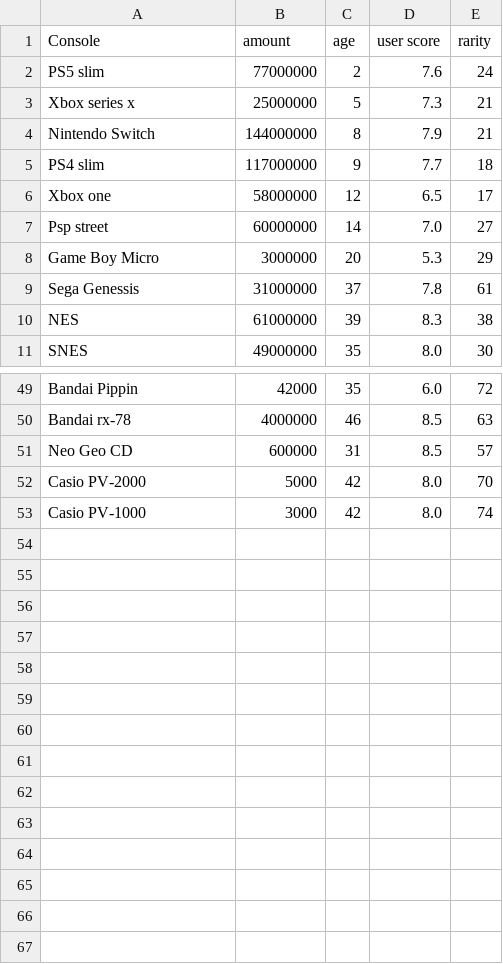
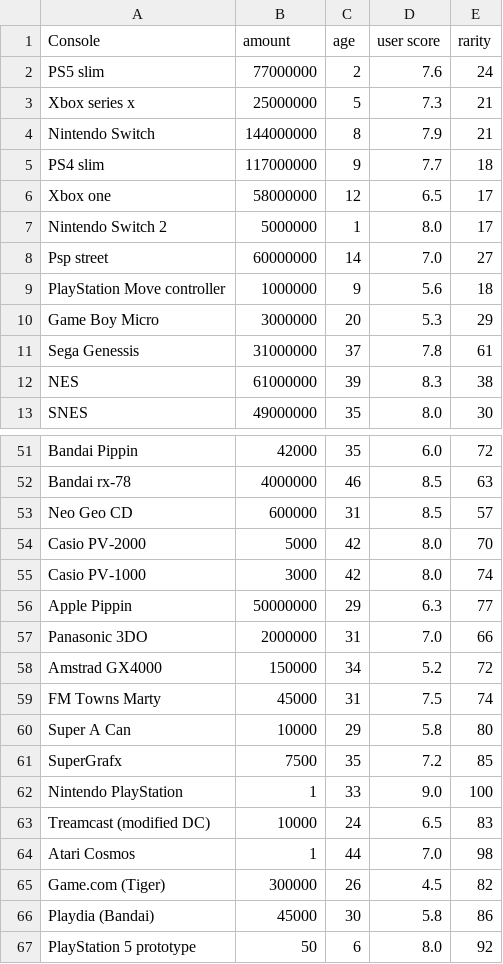
Before and after one commit to Yusuf-E-Y/Rarity-predict, a CSV file: Data_set/Consoles.csv, drawn as a sheet; only a part is shown, gaps mark what is left out.

Commit message:
Update Consoles.csv

```diff
--- a/Data_set/Consoles.csv
+++ b/Data_set/Consoles.csv
@@ -6,3 +6,5 @@ PS4 slim,117000000,9,7.7,18
 Xbox one,58000000,12,6.5,17
+Nintendo Switch 2 ,5000000,1,8.0,17
 Psp street,60000000,14,7.0,27
+PlayStation Move controller,1000000,9,5.6,18
 Game Boy Micro,3000000,20,5.3,29
@@ -53 +55,13 @@ Casio PV-2000,5000,42,8.0,70
 Casio PV-1000,3000,42,8.0,74
+Apple Pippin,50000000,29,6.3,77
+Panasonic 3DO,2000000,31,7.0,66
+Amstrad GX4000,150000,34,5.2,72
+FM Towns Marty,45000,31,7.5,74
+Super A Can,10000,29,5.8,80
+SuperGrafx,7500,35,7.2,85
+Nintendo PlayStation,1,33,9.0,100
+Treamcast (modified DC),10000,24,6.5,83
+Atari Cosmos,1,44,7.0,98
+Game.com (Tiger),300000,26,4.5,82
+Playdia (Bandai),45000,30,5.8,86
+PlayStation 5 prototype,50,6,8.0,92
```
